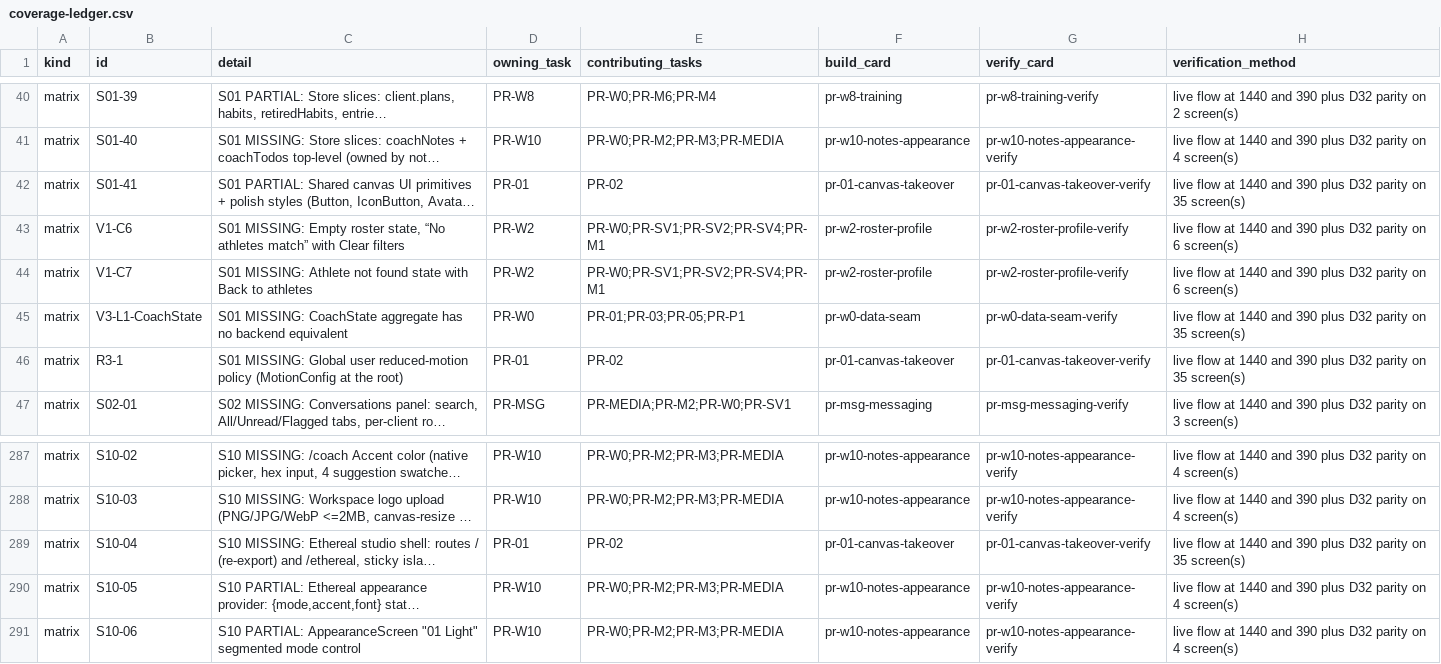
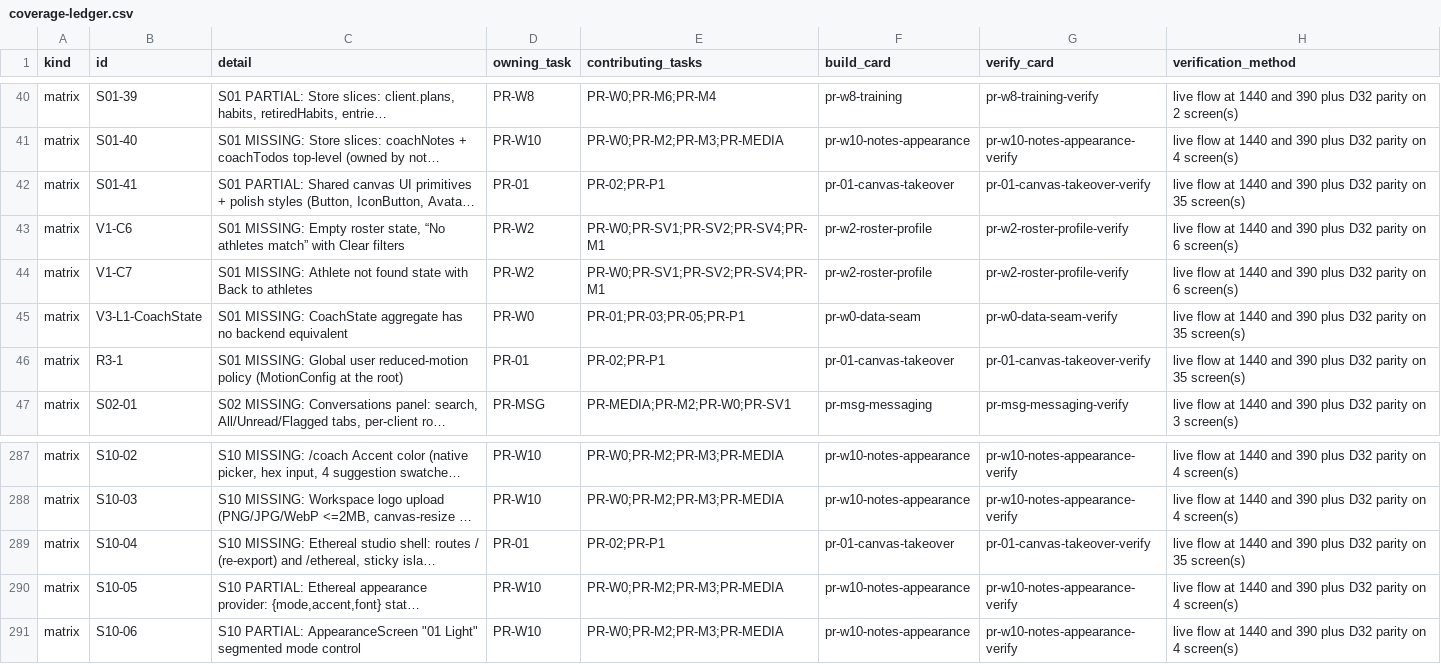
Before and after one commit to hanzlahsfc/vari8, a CSV file: icm/05-build/coverage-ledger.csv, drawn as a sheet; only a part is shown, gaps mark what is left out; long unchanged cells end in …; the diff covers the shown part only; the diff names each change by its address in the sheet, - before the commit and + after, or states it on an @@ line.

```diff
--- a/icm/05-build/coverage-ledger.csv
+++ b/icm/05-build/coverage-ledger.csv
-E42 (contributing_tasks): PR-02
+E42 (contributing_tasks): PR-02;PR-P1
-E46 (contributing_tasks): PR-02
+E46 (contributing_tasks): PR-02;PR-P1
-E289 (contributing_tasks): PR-02
+E289 (contributing_tasks): PR-02;PR-P1
```
Also changed, not shown: 15 edited cells elsewhere in this file, 59 other files.
